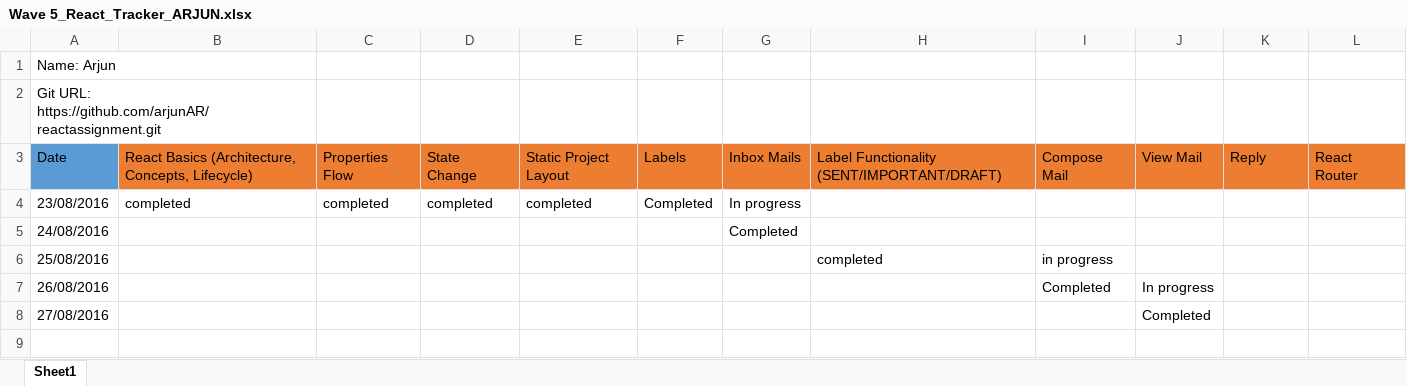
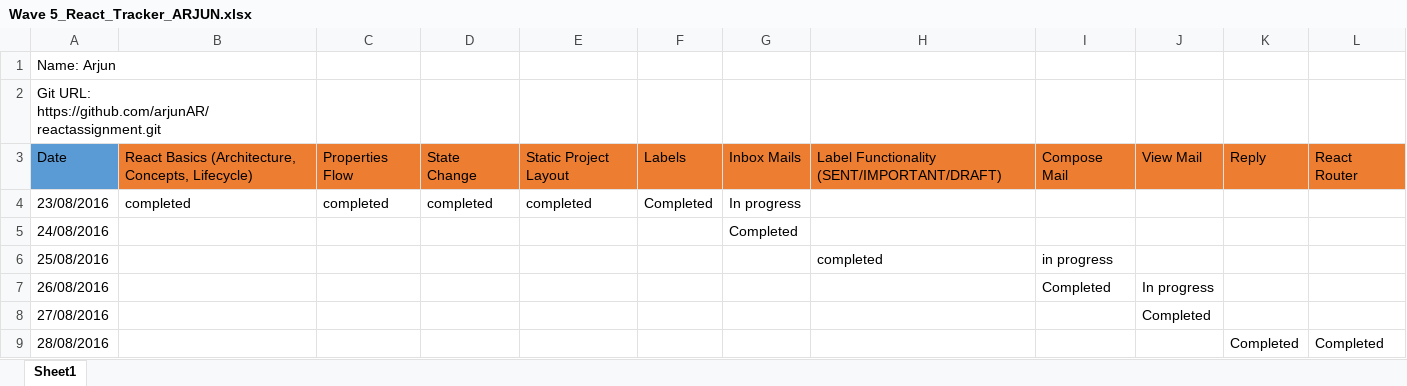
Before and after one commit to arjunAR/reactassignment, an Excel workbook: Wave 5_React_Tracker_ARJUN.xlsx, sheet Sheet1, drawn as a sheet; values as stored, in another font and other column widths than the file's, no borders; the diff names each change by its address in the sheet, - before the commit and + after, or states it on an @@ line.

Commit message:
completed all in reactJS assignment

```diff
--- a/Wave 5_React_Tracker_ARJUN.xlsx (sheet Sheet1)
+++ b/Wave 5_React_Tracker_ARJUN.xlsx (sheet Sheet1)
+row 9: 28/08/2016 |  |  |  |  |  |  |  |  |  | Completed | Completed
```
Also changed, not shown: 10 other files.
